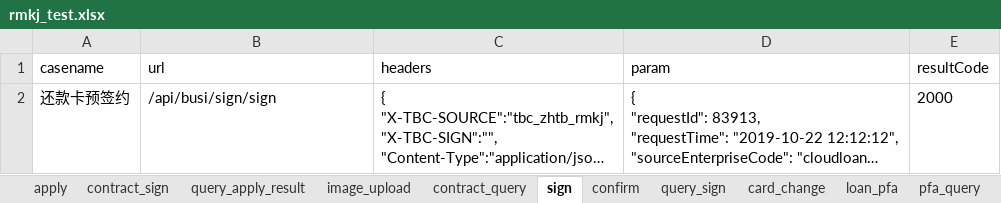
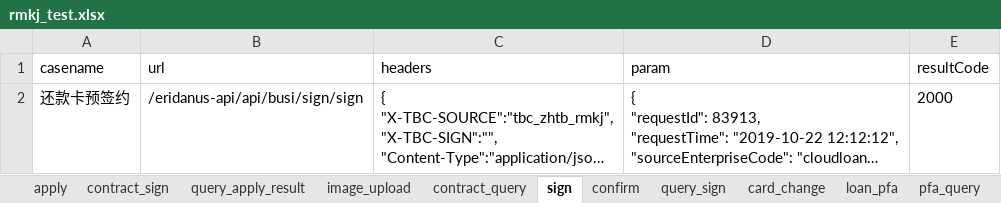
Before and after one commit to buxiangjie/LianTuoTianJi, an Excel workbook: data/rmkj_test.xlsx, sheet sign, drawn as a sheet; long unchanged cells end in …; values as stored, in another font and other column widths than the file's, no borders; the diff names each change by its address in the sheet, - before the commit and + after, or states it on an @@ line.

```diff
--- a/data/rmkj_test.xlsx (sheet sign)
+++ b/data/rmkj_test.xlsx (sheet sign)
-B2 (url): /api/busi/sign/sign
+B2 (url): /eridanus-api/api/busi/sign/sign
```
Also changed, not shown: sheet confirm, sheet query_sign, data/ddq_test.xlsx, 9 other files.
